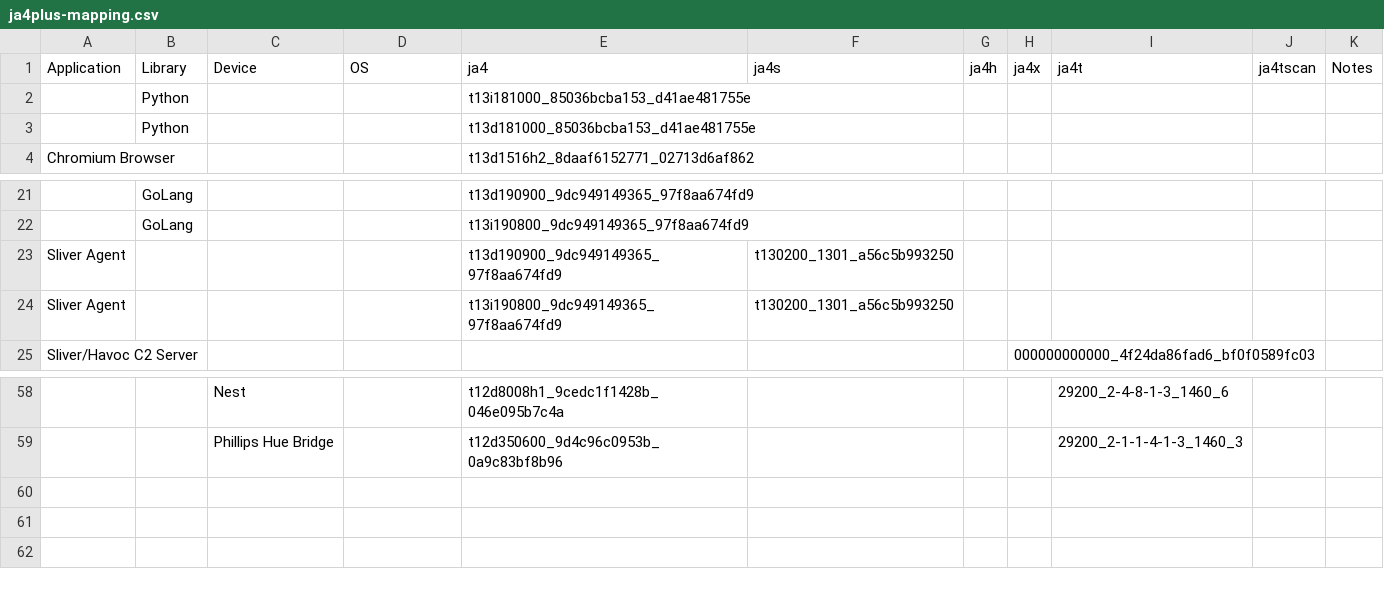
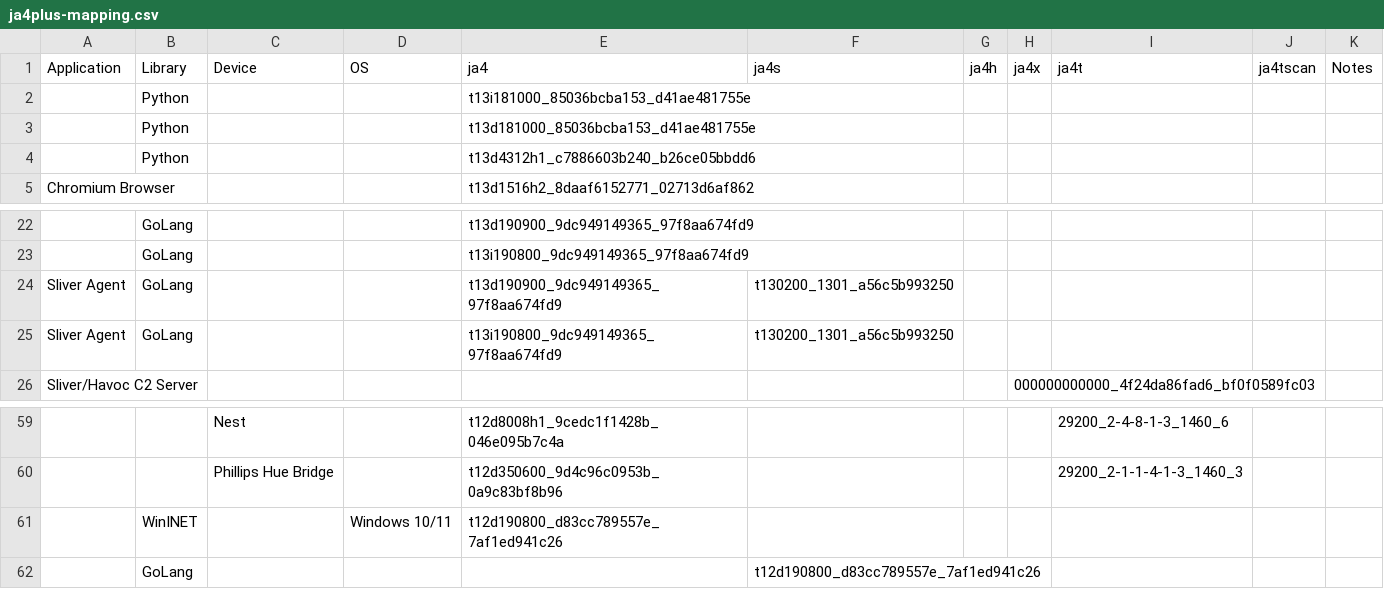
Before and after one commit to FoxIO-LLC/ja4, a CSV file: ja4plus-mapping.csv, drawn as a sheet; only a part is shown, gaps mark what is left out; addresses are those after the commit; the diff names each change by its address in the sheet, - before the commit and + after, or states it on an @@ line.

Commit message:
Update ja4plus-mapping.csv

```diff
--- a/ja4plus-mapping.csv
+++ b/ja4plus-mapping.csv
+row 4:  | Python |  |  | t13d4312h1_c7886603b240_b26ce05bbdd6
-B24:B25 (Library): (empty)
+B24:B25 (Library): GoLang
+row 61:  | WinINET |  | Windows 10/11 | t12d190800_d83cc789557e_7af1ed941c26
+row 62:  | GoLang |  |  |  | t12d190800_d83cc789557e_7af1ed941c26
```
